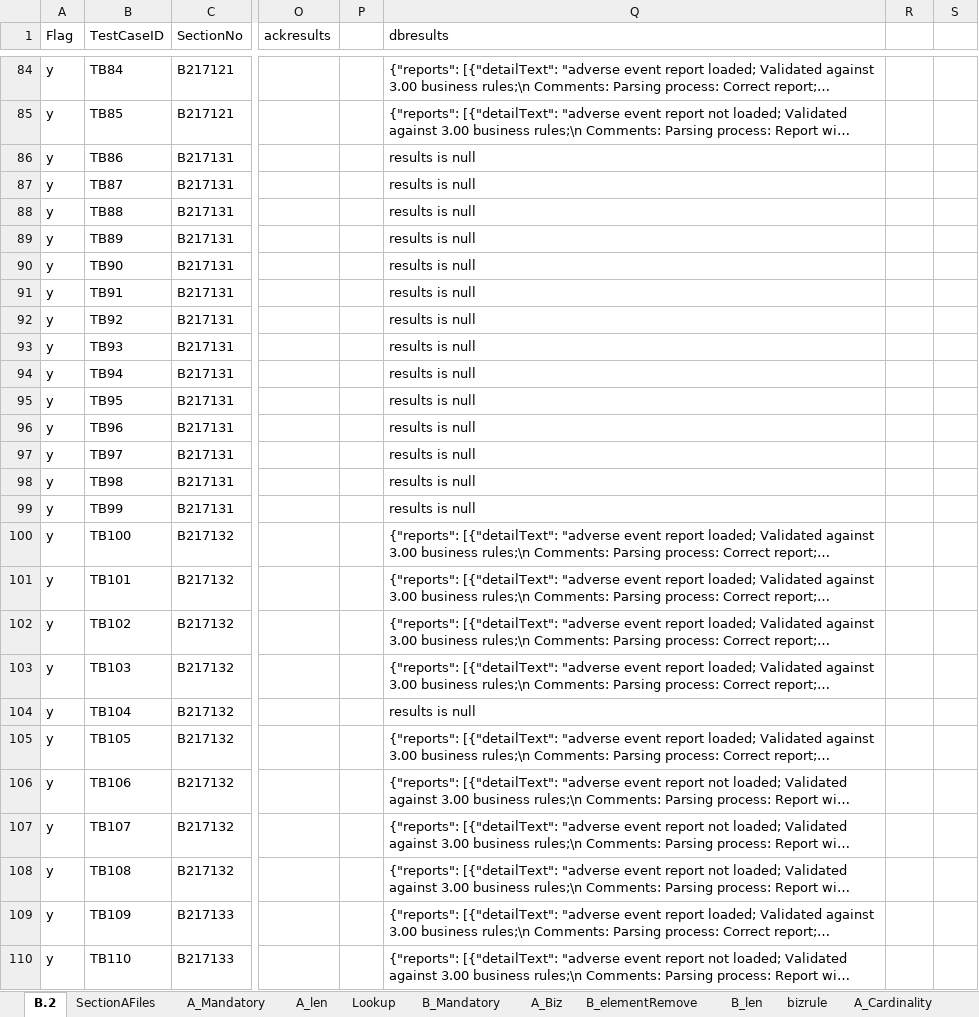
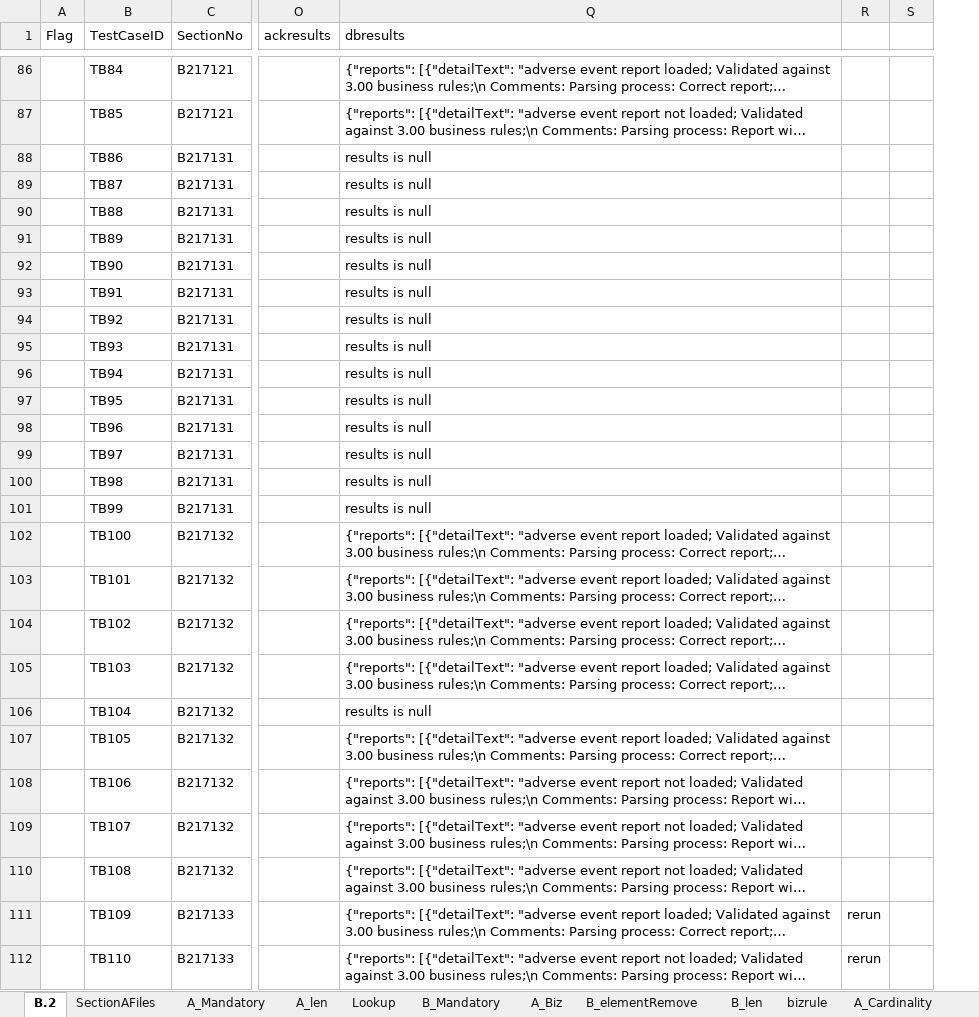
Before and after one commit to unkannan/vich-file-creation, an Excel workbook: Files/Templates/createfilesfromxpath_A.xlsx, sheet B.2, drawn as a sheet; only a part is shown, gaps mark what is left out; long unchanged cells end in …; values as stored, in another font and other column widths than the file's, no cell formats; removed rows and columns are numbered as before the commit, all else as after; the diff covers the shown part only; the diff names each change by its address in the sheet, - before the commit and + after, or states it on an @@ line.

Commit message:
ll

```diff
--- a/Files/Templates/createfilesfromxpath_A.xlsx (sheet B.2)
+++ b/Files/Templates/createfilesfromxpath_A.xlsx (sheet B.2)
@@ column P hidden, empty @@
-A86:A112 (Flag): y
+A86:A112 (Flag): (empty)
-R111:R112: (empty)
+R111:R112: rerun
```
Also changed, not shown: 2 added rows and 124 edited cells elsewhere in this sheet, cell formats, formulas that keep their value, charts or pictures.
